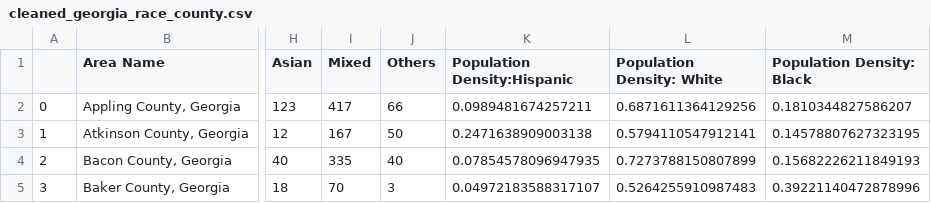
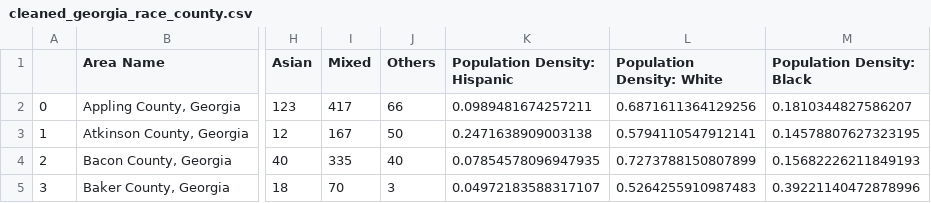
Before and after one commit to zzoeys/freecakefridays, a CSV file: data/race_county_data/cleaned_georgia_race_county.csv, drawn as a sheet; only a part is shown, gaps mark what is left out; the diff names each change by its address in the sheet, - before the commit and + after, or states it on an @@ line.

Commit message:
Add county choropleth map

```diff
--- a/data/race_county_data/cleaned_georgia_race_county.csv
+++ b/data/race_county_data/cleaned_georgia_race_county.csv
-K1: Population Density:Hispanic
+K1: Population Density: Hispanic
```
Also changed, not shown: 7 other files.
